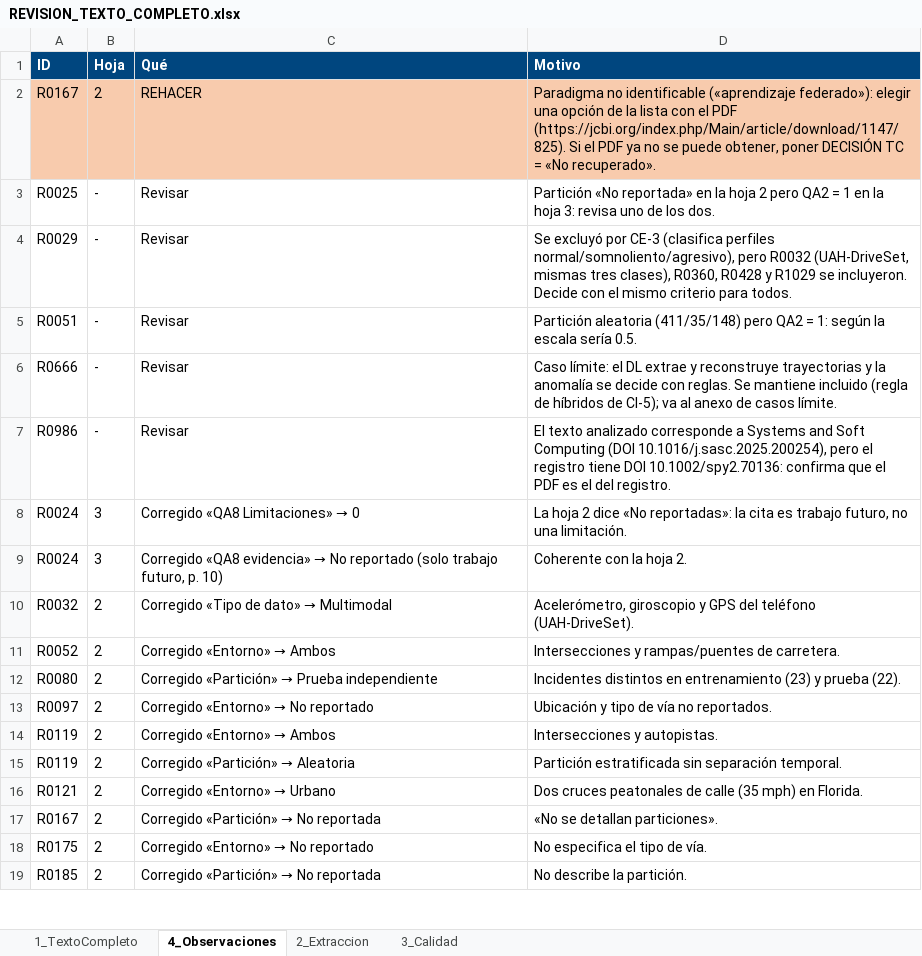
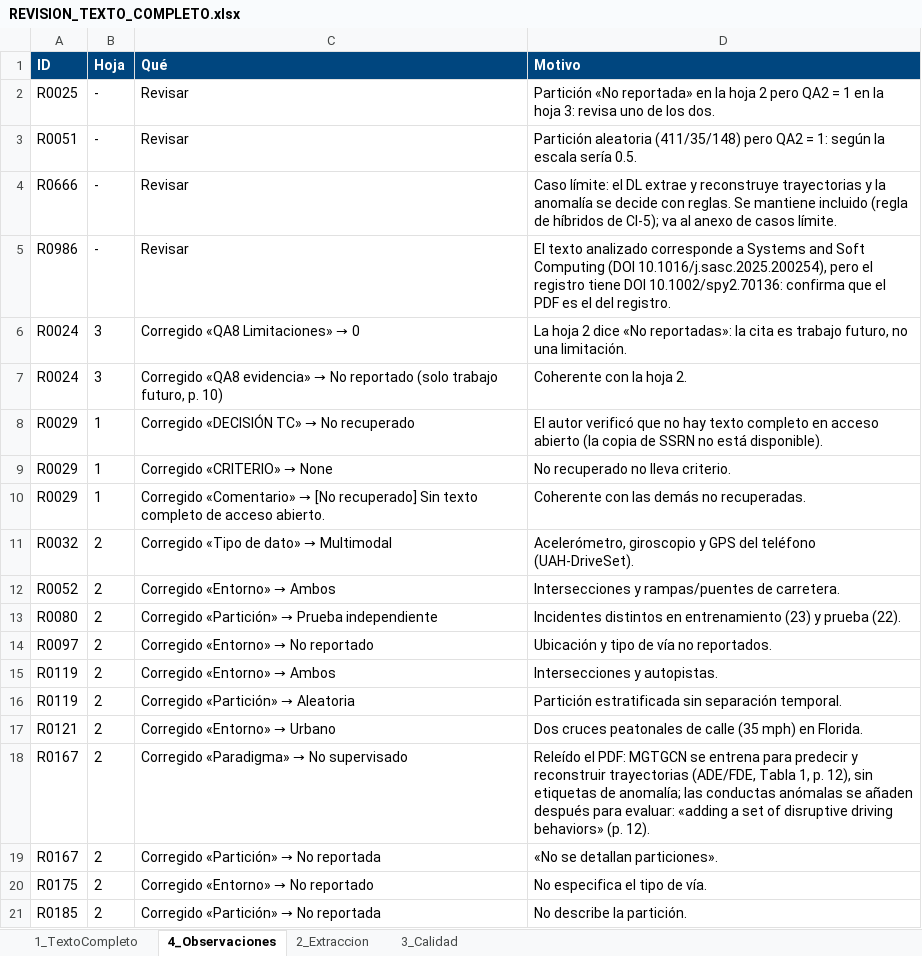
Before and after one commit to ClaudioB12/rsl-wilbert, an Excel workbook: RSL/cribado/revision/REVISION_TEXTO_COMPLETO.xlsx, sheet 4_Observaciones, drawn as a sheet; only a part is shown; values as stored, in another font and other column widths than the file's, no borders; removed rows and columns are numbered as before the commit, all else as after; the diff names each change by its address in the sheet, - before the commit and + after, or states it on an @@ line.

```diff
--- a/RSL/cribado/revision/REVISION_TEXTO_COMPLETO.xlsx (sheet 4_Observaciones)
+++ b/RSL/cribado/revision/REVISION_TEXTO_COMPLETO.xlsx (sheet 4_Observaciones)
-row 2: R0167 | 2 | REHACER | Paradigma no identificable («aprendizaje federado»): elegir una opción de la lista con el PDF (https://jcbi.org/index.php/Main/article/download/1147/825). Si el PDF ya no se puede obtener, poner DECISIÓN TC = «No recuperado».
-row 4: R0029 | - | Revisar | Se excluyó por CE-3 (clasifica perfiles normal/somnoliento/agresivo), pero R0032 (UAH-DriveSet, mismas tres clases), R0360, R0428 y R1029 se incluyeron. Decide con el mismo criterio para todos.
+row 8: R0029 | 1 | Corregido «DECISIÓN TC» → No recuperado | El autor verificó que no hay texto completo en acceso abierto (la copia de SSRN no está disponible).
+row 9: R0029 | 1 | Corregido «CRITERIO» → None | No recuperado no lleva criterio.
+row 10: R0029 | 1 | Corregido «Comentario» → [No recuperado] Sin texto completo de acceso abierto. | Coherente con las demás no recuperadas.
+row 18: R0167 | 2 | Corregido «Paradigma» → No supervisado | Releído el PDF: MGTGCN se entrena para predecir y reconstruir trayectorias (ADE/FDE, Tabla 1, p. 12), sin etiquetas de anomalía; las conductas anómalas se añaden después para evaluar: «adding a set of disruptive driving behaviors» (p. 12).
```
Also changed, not shown: sheet 1_TextoCompleto, sheet 2_Extraccion, 9 other files.
